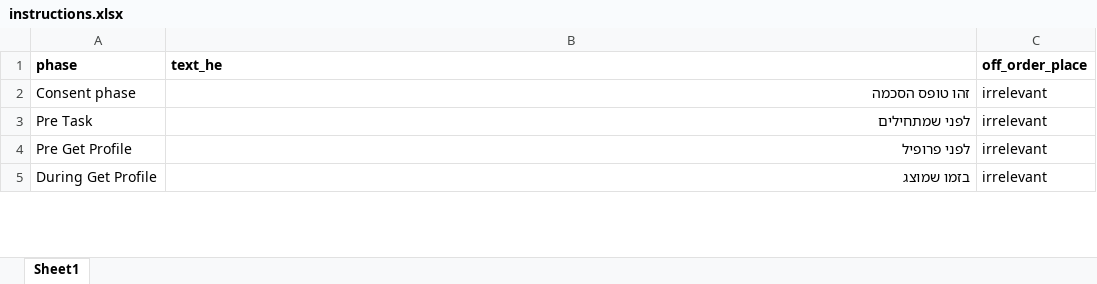
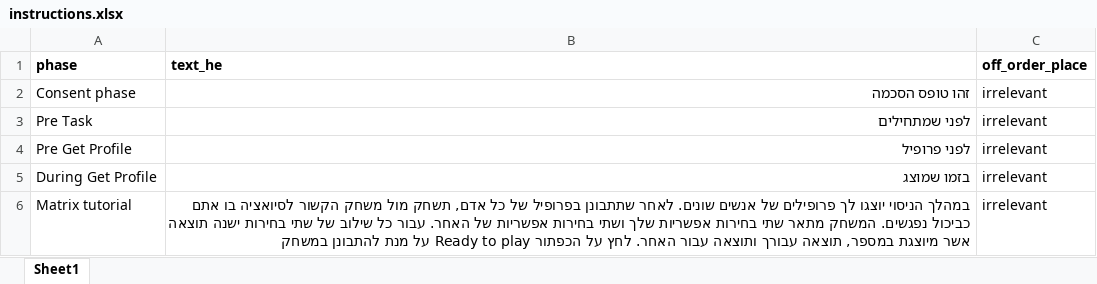
Before and after one commit to TomerOz/WebExperiment, an Excel workbook: profilePresntaion/myUtils/instructions.xlsx, sheet Sheet1, drawn as a sheet; only a part is shown; values as stored, in another font and other column widths than the file's, no borders; the diff covers the shown part only; the diff names each change by its address in the sheet, - before the commit and + after, or states it on an @@ line.

Commit message:
Matrix tutorial test - finalized

```diff
--- a/profilePresntaion/myUtils/instructions.xlsx (sheet Sheet1)
+++ b/profilePresntaion/myUtils/instructions.xlsx (sheet Sheet1)
+row 6: Matrix tutorial | במהלך הניסוי יוצגו לך פרופילים של אנשים שונים. לאחר שתתבונן בפרופיל של כל אדם, תשחק מול משחק הקשור לסיואציה בו אתם כביכול נפגשים. המשחק מתאר שתי בחירות אפשריות שלך ושתי בחירות אפשריות של האחר. עבור כל שילוב של שתי בחירות ישנה תוצאה אשר מיוצגת במספר, תוצאה עבורך ותוצאה עבור האחר. לחץ על הכפתור Ready to play על מנת להתבונן במשחק | irrelevant
```
Also changed, not shown: 3 edited cells elsewhere in this sheet, 6 other files.
